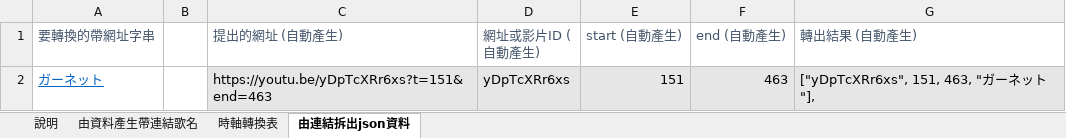
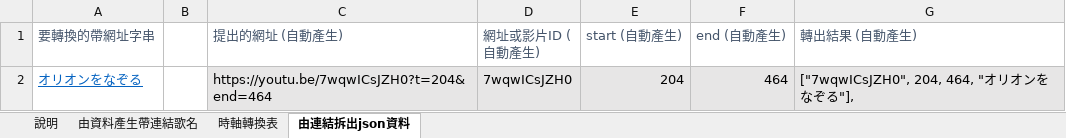
Before and after one commit to YoutubeClipPlaylist/Playlists, an Excel workbook: 歌單產生工具.xlsm, sheet 由連結拆出json資料, drawn as a sheet; values as stored, in another font and other column widths than the file's, no borders; charts and pictures not drawn; removed rows and columns are numbered as before the commit, all else as after; the diff names each change by its address in the sheet, - before the commit and + after, or states it on an @@ line.

```diff
--- a/歌單產生工具.xlsm (sheet 由連結拆出json資料)
+++ b/歌單產生工具.xlsm (sheet 由連結拆出json資料)
-row 2: ガーネット |  | https://youtu.be/yDpTcXRr6xs?t=151&end=463 | yDpTcXRr6xs | 151 | 463 | ["yDpTcXRr6xs", 151, 463, "ガーネット"],
+row 2: オリオンをなぞる |  | https://youtu.be/7wqwICsJZH0?t=204&end=464 | 7wqwICsJZH0 | 204 | 464 | ["7wqwICsJZH0", 204, 464, "オリオンをなぞる"],
```
Also changed, not shown: sheet 由資料產生帶連結歌名, charts or pictures.
